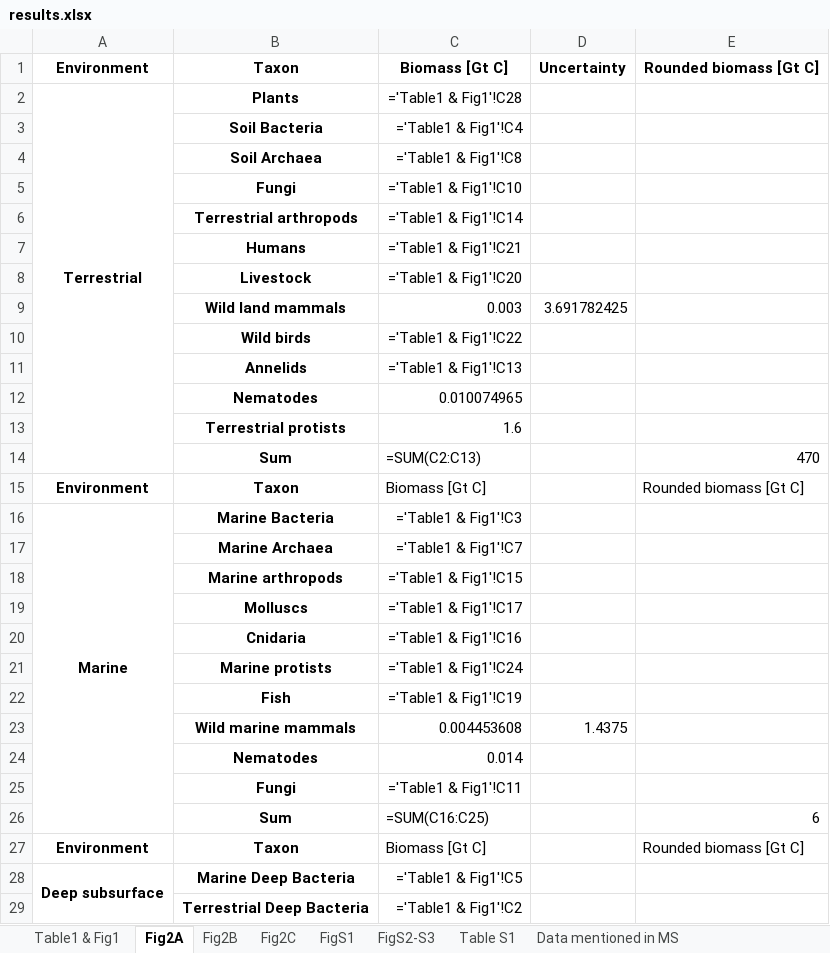
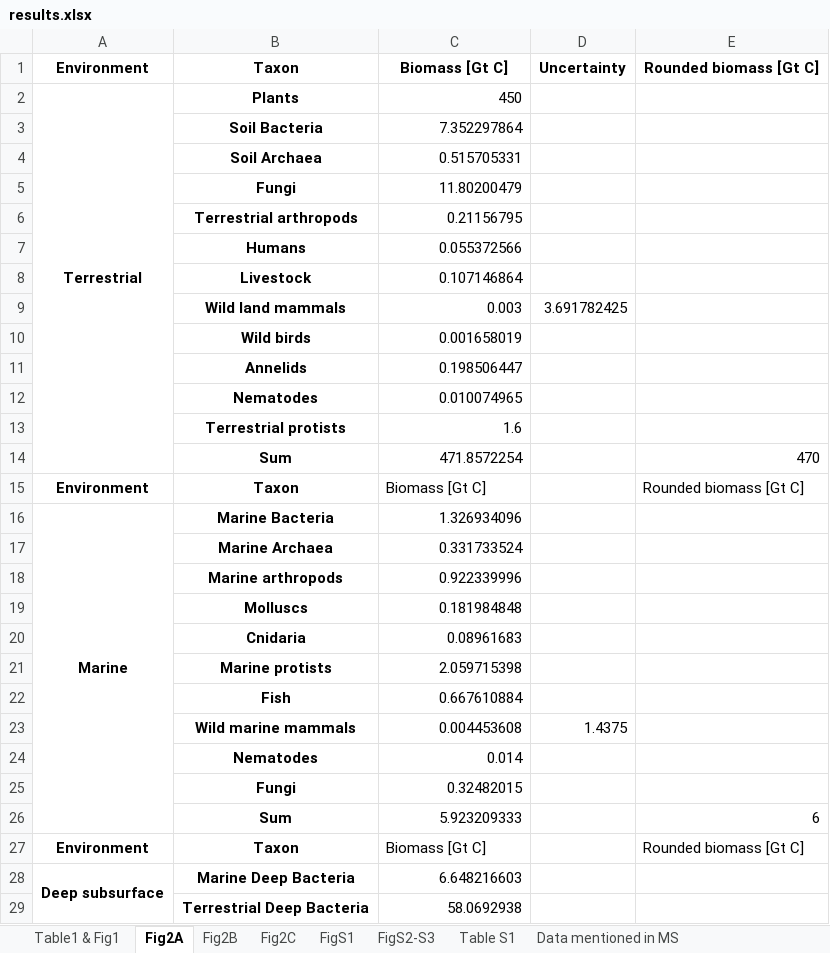
Before and after one commit to yinonbaron/biomass_distribution, an Excel workbook: results.xlsx, sheet Fig2A, drawn as a sheet; only a part is shown; values as stored, in another font and other column widths than the file's, no borders; formulas without a stored value are shown as written; the diff covers the shown part only; the diff names each change by its address in the sheet, - before the commit and + after, or states it on an @@ line.

```diff
--- a/results.xlsx (sheet Fig2A)
+++ b/results.xlsx (sheet Fig2A)
-C2: ='Table1 & Fig1'!C28
+C2: 450
-C3: ='Table1 & Fig1'!C4
+C3: 7.352297864
-C4: ='Table1 & Fig1'!C8
+C4: 0.515705331
-C5: ='Table1 & Fig1'!C10
+C5: 11.80200479
-C6: ='Table1 & Fig1'!C14
+C6: 0.21156795
-C7: ='Table1 & Fig1'!C21
+C7: 0.055372566
-C8: ='Table1 & Fig1'!C20
+C8: 0.107146864
-C10: ='Table1 & Fig1'!C22
+C10: 0.001658019
-C11: ='Table1 & Fig1'!C13
+C11: 0.198506447
-C14: =SUM(C2:C13)
+C14: 471.8572254
-C16: ='Table1 & Fig1'!C3
+C16: 1.326934096
-C17: ='Table1 & Fig1'!C7
+C17: 0.331733524
-C18: ='Table1 & Fig1'!C15
+C18: 0.922339996
-C19: ='Table1 & Fig1'!C17
+C19: 0.181984848
-C20: ='Table1 & Fig1'!C16
+C20: 0.08961683
-C21: ='Table1 & Fig1'!C24
+C21: 2.059715398
-C22: ='Table1 & Fig1'!C19
+C22: 0.667610884
-C25: ='Table1 & Fig1'!C11
+C25: 0.32482015
-C26: =SUM(C16:C25)
+C26: 5.923209333
-C28: ='Table1 & Fig1'!C5
+C28: 6.648216603
-C29: ='Table1 & Fig1'!C2
+C29: 58.0692938
```
Also changed, not shown: 2 removed rows and 3 edited cells elsewhere in this sheet, sheet Fig2B, sheet Table S1, sheet Fig2C, sheet Table1 & Fig1, sheet Data mentioned in MS, sheet FigS2-S3, 1 more sheet, animals/animal_biomass_estimate.xlsx, bacteria_archaea/marine/marine_prok_biomass_estimate.xlsx, 32 other files.
